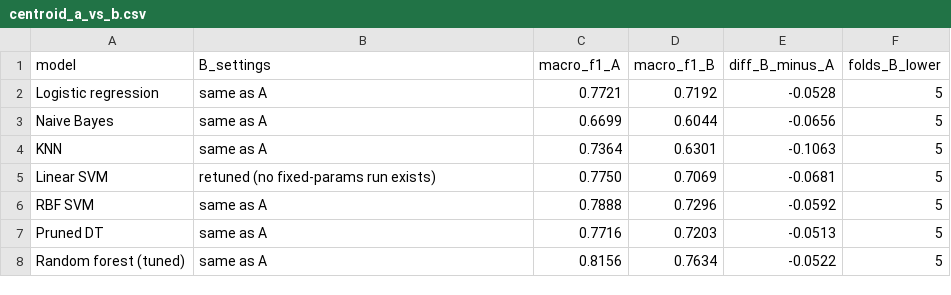
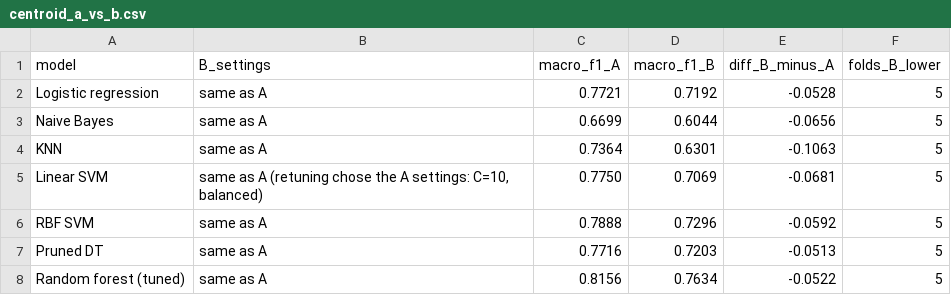
Before and after one commit to danwaseem/kepler-exoplanet-classification, a CSV file: results/shared/combined_comparison/centroid_a_vs_b.csv, drawn as a sheet.

Commit message:
Relabel Linear SVM B settings in centroid comparison

```diff
--- a/results/shared/combined_comparison/centroid_a_vs_b.csv
+++ b/results/shared/combined_comparison/centroid_a_vs_b.csv
@@ -4,3 +4,3 @@ Naive Bayes,same as A,0.6699,0.6044,-0.0656,5
 KNN,same as A,0.7364,0.6301,-0.1063,5
-Linear SVM,retuned (no fixed-params run exists),0.7750,0.7069,-0.0681,5
+Linear SVM,"same as A (retuning chose the A settings: C=10, balanced)",0.7750,0.7069,-0.0681,5
 RBF SVM,same as A,0.7888,0.7296,-0.0592,5
```
Also changed, not shown: 1 other file.
